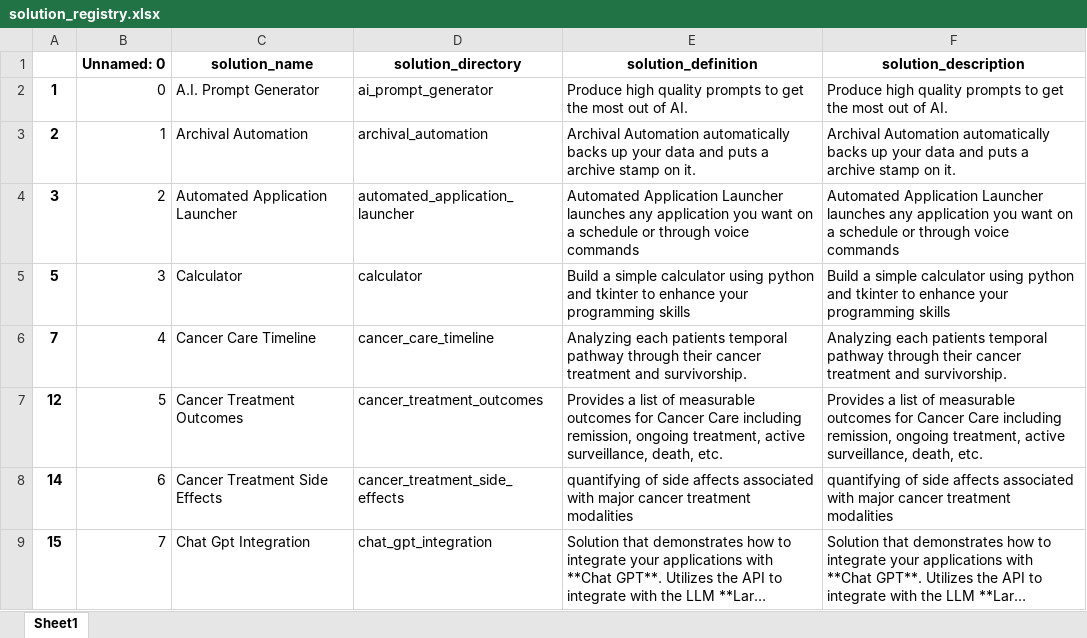
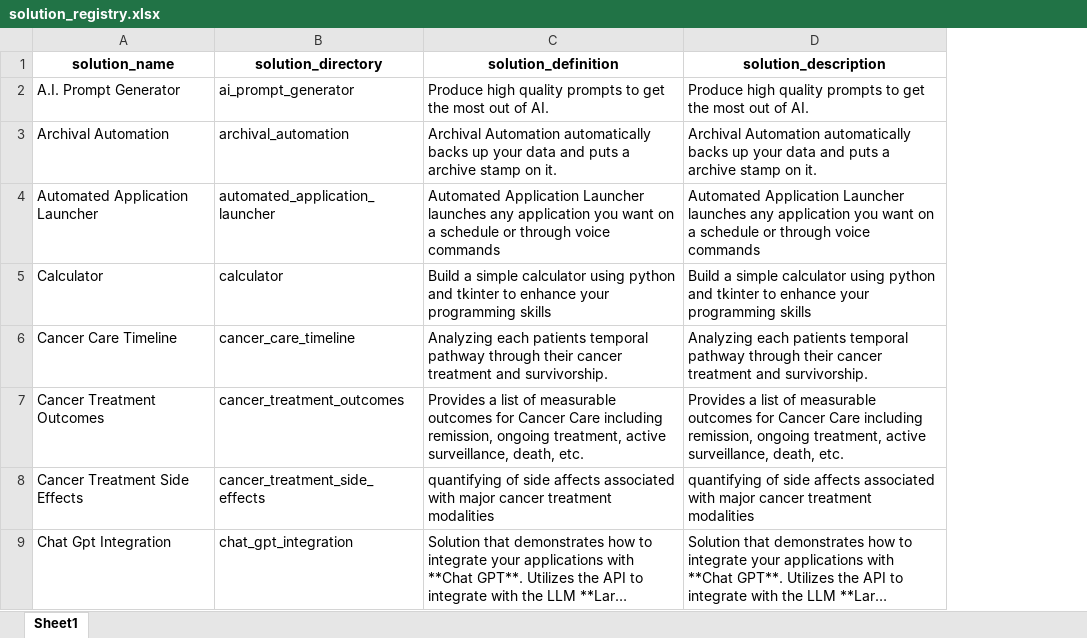
Before and after one commit to JoeEberle/solution_registry, an Excel workbook: solution_registry.xlsx, sheet Sheet1, drawn as a sheet; only a part is shown; long unchanged cells end in …; values as stored, in another font and other column widths than the file's, no borders; the diff names each change by its address in the sheet, - before the commit and + after, or states it on an @@ line.

```diff
--- a/solution_registry.xlsx (sheet Sheet1)
+++ b/solution_registry.xlsx (sheet Sheet1)
-column A, rows 2-9: 1 | 2 | 3 | 5 | 7 | 12 | 14 | 15
-column B (Unnamed: 0), rows 2-9: 0 | 1 | 2 | 3 | 4 | 5 | 6 | 7
```
Also changed, not shown: 6 other files.
